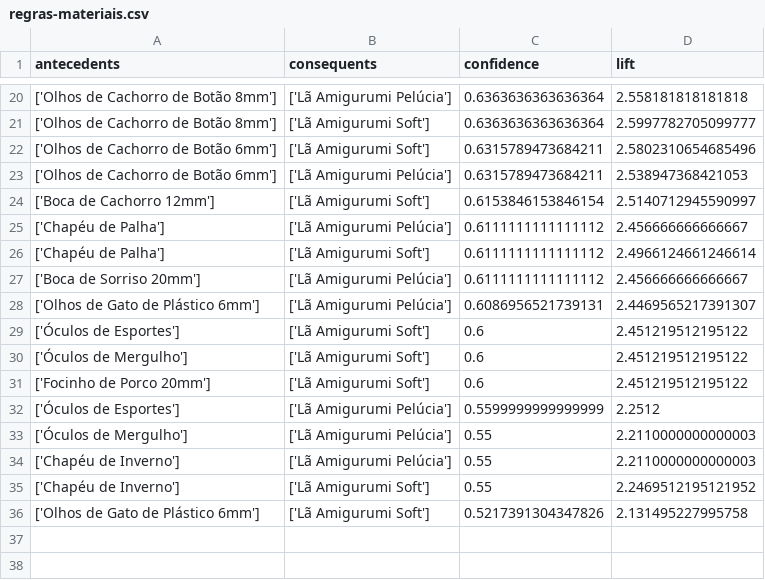
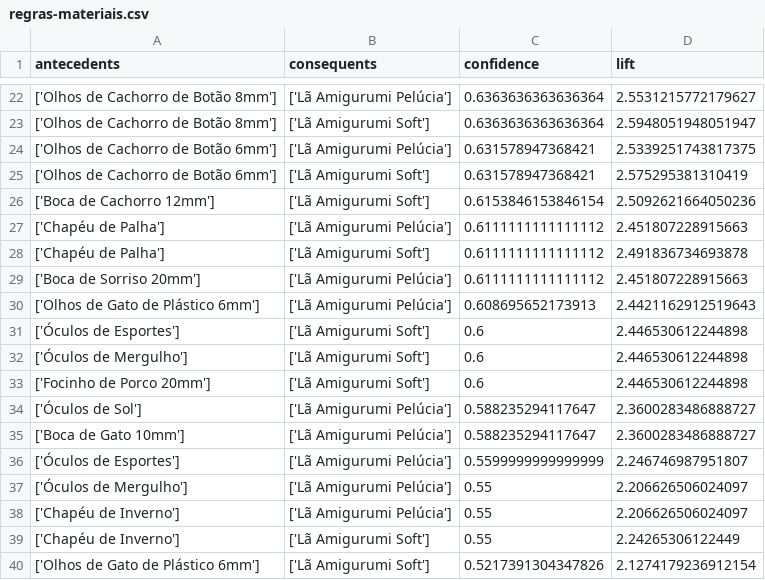
Before and after one commit to pennamoro/back-lama, a CSV file: python-scripts/regras-materiais.csv, drawn as a sheet; only a part is shown, gaps mark what is left out; the diff covers the shown part only.

```diff
--- a/python-scripts/regras-materiais.csv
+++ b/python-scripts/regras-materiais.csv
@@ -20,17 +22,19 @@ antecedents,consequents,confidence,lift
-['Olhos de Cachorro de Botão 8mm'],['Lã Amigurumi  Pelúcia'],0.6363636363636364,2.558181818181818
-['Olhos de Cachorro de Botão 8mm'],['Lã Amigurumi Soft'],0.6363636363636364,2.5997782705099777
-['Olhos de Cachorro de Botão 6mm'],['Lã Amigurumi Soft'],0.6315789473684211,2.5802310654685496
-['Olhos de Cachorro de Botão 6mm'],['Lã Amigurumi  Pelúcia'],0.6315789473684211,2.538947368421053
-['Boca de Cachorro 12mm'],['Lã Amigurumi Soft'],0.6153846153846154,2.5140712945590997
-['Chapéu de Palha'],['Lã Amigurumi  Pelúcia'],0.6111111111111112,2.456666666666667
-['Chapéu de Palha'],['Lã Amigurumi Soft'],0.6111111111111112,2.4966124661246614
-['Boca de Sorriso 20mm'],['Lã Amigurumi  Pelúcia'],0.6111111111111112,2.456666666666667
-['Olhos de Gato de Plástico 6mm'],['Lã Amigurumi  Pelúcia'],0.6086956521739131,2.4469565217391307
-['Óculos de Esportes'],['Lã Amigurumi Soft'],0.6,2.451219512195122
-['Óculos de Mergulho'],['Lã Amigurumi Soft'],0.6,2.451219512195122
-['Focinho de Porco 20mm'],['Lã Amigurumi Soft'],0.6,2.451219512195122
-['Óculos de Esportes'],['Lã Amigurumi  Pelúcia'],0.5599999999999999,2.2512
-['Óculos de Mergulho'],['Lã Amigurumi  Pelúcia'],0.55,2.2110000000000003
-['Chapéu de Inverno'],['Lã Amigurumi  Pelúcia'],0.55,2.2110000000000003
-['Chapéu de Inverno'],['Lã Amigurumi Soft'],0.55,2.2469512195121952
-['Olhos de Gato de Plástico 6mm'],['Lã Amigurumi Soft'],0.5217391304347826,2.131495227995758
+['Olhos de Cachorro de Botão 8mm'],['Lã Amigurumi  Pelúcia'],0.6363636363636364,2.5531215772179627
+['Olhos de Cachorro de Botão 8mm'],['Lã Amigurumi Soft'],0.6363636363636364,2.5948051948051947
+['Olhos de Cachorro de Botão 6mm'],['Lã Amigurumi  Pelúcia'],0.631578947368421,2.5339251743817375
+['Olhos de Cachorro de Botão 6mm'],['Lã Amigurumi Soft'],0.631578947368421,2.575295381310419
+['Boca de Cachorro 12mm'],['Lã Amigurumi Soft'],0.6153846153846154,2.5092621664050236
+['Chapéu de Palha'],['Lã Amigurumi  Pelúcia'],0.6111111111111112,2.451807228915663
+['Chapéu de Palha'],['Lã Amigurumi Soft'],0.6111111111111112,2.491836734693878
+['Boca de Sorriso 20mm'],['Lã Amigurumi  Pelúcia'],0.6111111111111112,2.451807228915663
+['Olhos de Gato de Plástico 6mm'],['Lã Amigurumi  Pelúcia'],0.608695652173913,2.4421162912519643
+['Óculos de Esportes'],['Lã Amigurumi Soft'],0.6,2.446530612244898
+['Óculos de Mergulho'],['Lã Amigurumi Soft'],0.6,2.446530612244898
+['Focinho de Porco 20mm'],['Lã Amigurumi Soft'],0.6,2.446530612244898
+['Óculos de Sol'],['Lã Amigurumi  Pelúcia'],0.588235294117647,2.3600283486888727
+['Boca de Gato 10mm'],['Lã Amigurumi  Pelúcia'],0.588235294117647,2.3600283486888727
+['Óculos de Esportes'],['Lã Amigurumi  Pelúcia'],0.5599999999999999,2.246746987951807
+['Óculos de Mergulho'],['Lã Amigurumi  Pelúcia'],0.55,2.206626506024097
+['Chapéu de Inverno'],['Lã Amigurumi  Pelúcia'],0.55,2.206626506024097
+['Chapéu de Inverno'],['Lã Amigurumi Soft'],0.55,2.24265306122449
+['Olhos de Gato de Plástico 6mm'],['Lã Amigurumi Soft'],0.5217391304347826,2.1274179236912154
```
Also changed, not shown: 4 added rows, 2 removed rows and 27 edited cells elsewhere in this file, python-scripts/regras-material-categoria.csv, 9 other files.
